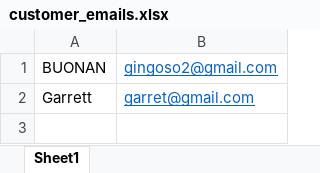
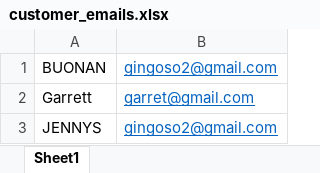
Before and after one commit to draffetto2024/raffettosBlueSystemAddons, an Excel workbook: InvoiceScannerSrc/customer_emails.xlsx, sheet Sheet1, drawn as a sheet; values as stored, in another font and other column widths than the file's, no borders; the diff names each change by its address in the sheet, - before the commit and + after, or states it on an @@ line.

```diff
--- a/InvoiceScannerSrc/customer_emails.xlsx (sheet Sheet1)
+++ b/InvoiceScannerSrc/customer_emails.xlsx (sheet Sheet1)
+row 3: JENNYS | gingoso2@gmail.com
```
Also changed, not shown: 21 other files.
